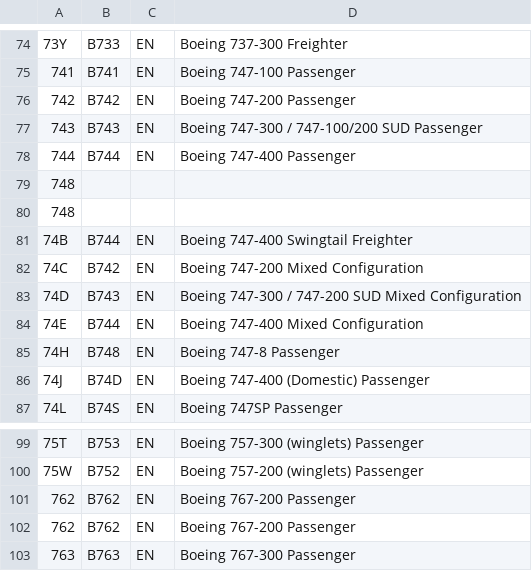
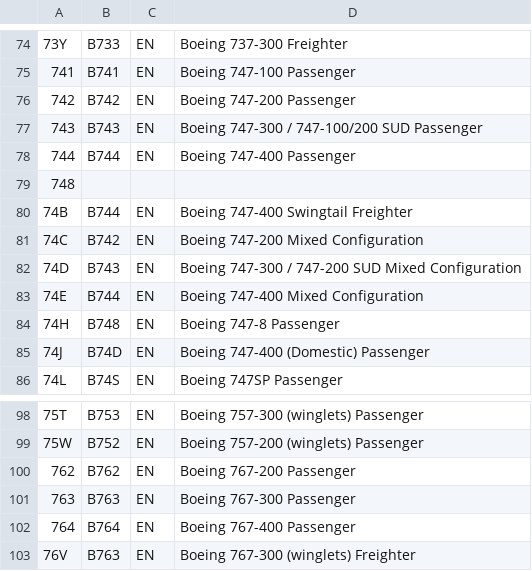
Before and after one commit to mkvph0ch/dst_airlines, a CSV file: data/df_aircrafts.csv, drawn as a sheet; only a part is shown, gaps mark what is left out; the shorter side is filled out with more unchanged rows; the diff names each change by its address in the sheet, - before the commit and + after, or states it on an @@ line.

```diff
--- a/data/df_aircrafts.csv
+++ b/data/df_aircrafts.csv
-row 80: 748
-row 101: 762 | B762 | EN | Boeing 767-200 Passenger
```
Also changed, not shown: data/df_airlines.csv, data/df_cities.csv, 1 other file.
